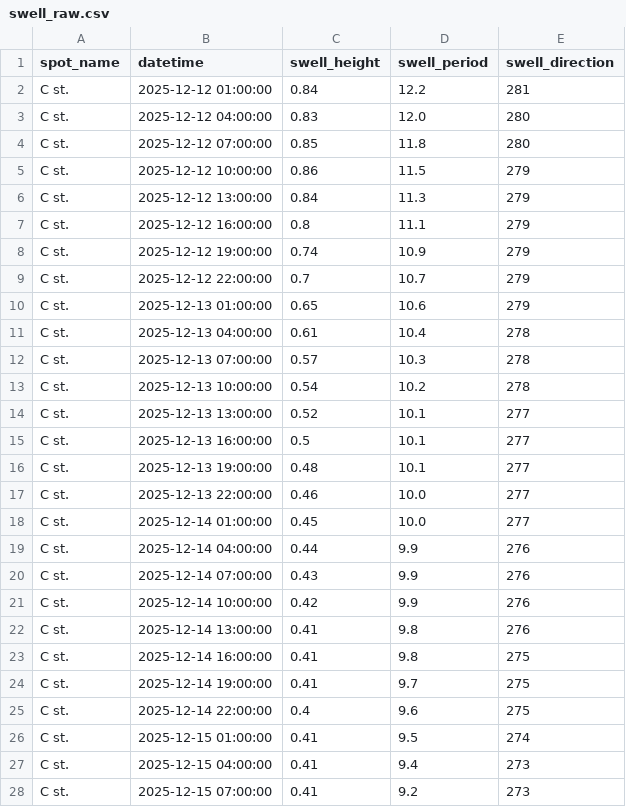
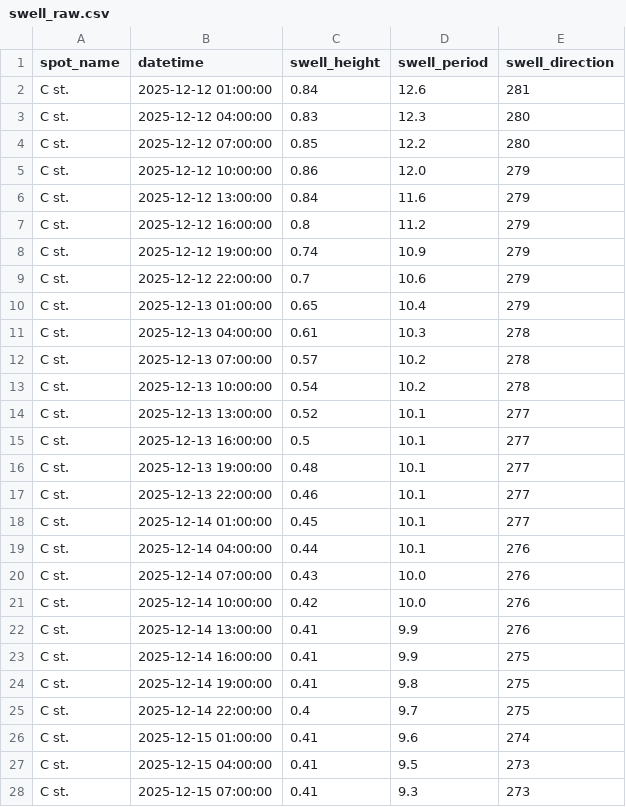
Before and after one commit to Surflie-Forecast/surflie_app, a CSV file: data/swell_raw.csv, drawn as a sheet; only a part is shown; the diff covers the shown part only.

```diff
--- a/data/swell_raw.csv
+++ b/data/swell_raw.csv
@@ -1,13 +1,13 @@
 spot_name,datetime,swell_height,swell_period,swell_direction
-C st.,2025-12-12 01:00:00,0.84,12.2,281
-C st.,2025-12-12 04:00:00,0.83,12.0,280
-C st.,2025-12-12 07:00:00,0.85,11.8,280
-C st.,2025-12-12 10:00:00,0.86,11.5,279
-C st.,2025-12-12 13:00:00,0.84,11.3,279
-C st.,2025-12-12 16:00:00,0.8,11.1,279
+C st.,2025-12-12 01:00:00,0.84,12.6,281
+C st.,2025-12-12 04:00:00,0.83,12.3,280
+C st.,2025-12-12 07:00:00,0.85,12.2,280
+C st.,2025-12-12 10:00:00,0.86,12.0,279
+C st.,2025-12-12 13:00:00,0.84,11.6,279
+C st.,2025-12-12 16:00:00,0.8,11.2,279
 C st.,2025-12-12 19:00:00,0.74,10.9,279
-C st.,2025-12-12 22:00:00,0.7,10.7,279
-C st.,2025-12-13 01:00:00,0.65,10.6,279
-C st.,2025-12-13 04:00:00,0.61,10.4,278
-C st.,2025-12-13 07:00:00,0.57,10.3,278
+C st.,2025-12-12 22:00:00,0.7,10.6,279
+C st.,2025-12-13 01:00:00,0.65,10.4,279
+C st.,2025-12-13 04:00:00,0.61,10.3,278
+C st.,2025-12-13 07:00:00,0.57,10.2,278
 C st.,2025-12-13 10:00:00,0.54,10.2,278
@@ -16,13 +16,13 @@ C st.,2025-12-13 16:00:00,0.5,10.1,277
 C st.,2025-12-13 19:00:00,0.48,10.1,277
-C st.,2025-12-13 22:00:00,0.46,10.0,277
-C st.,2025-12-14 01:00:00,0.45,10.0,277
-C st.,2025-12-14 04:00:00,0.44,9.9,276
-C st.,2025-12-14 07:00:00,0.43,9.9,276
-C st.,2025-12-14 10:00:00,0.42,9.9,276
-C st.,2025-12-14 13:00:00,0.41,9.8,276
-C st.,2025-12-14 16:00:00,0.41,9.8,275
-C st.,2025-12-14 19:00:00,0.41,9.7,275
-C st.,2025-12-14 22:00:00,0.4,9.6,275
-C st.,2025-12-15 01:00:00,0.41,9.5,274
-C st.,2025-12-15 04:00:00,0.41,9.4,273
-C st.,2025-12-15 07:00:00,0.41,9.2,273
+C st.,2025-12-13 22:00:00,0.46,10.1,277
+C st.,2025-12-14 01:00:00,0.45,10.1,277
+C st.,2025-12-14 04:00:00,0.44,10.1,276
+C st.,2025-12-14 07:00:00,0.43,10.0,276
+C st.,2025-12-14 10:00:00,0.42,10.0,276
+C st.,2025-12-14 13:00:00,0.41,9.9,276
+C st.,2025-12-14 16:00:00,0.41,9.9,275
+C st.,2025-12-14 19:00:00,0.41,9.8,275
+C st.,2025-12-14 22:00:00,0.4,9.7,275
+C st.,2025-12-15 01:00:00,0.41,9.6,274
+C st.,2025-12-15 04:00:00,0.41,9.5,273
+C st.,2025-12-15 07:00:00,0.41,9.3,273
```
Also changed, not shown: 125 edited cells elsewhere in this file, data/daily_forecast.csv, 22 other files.
